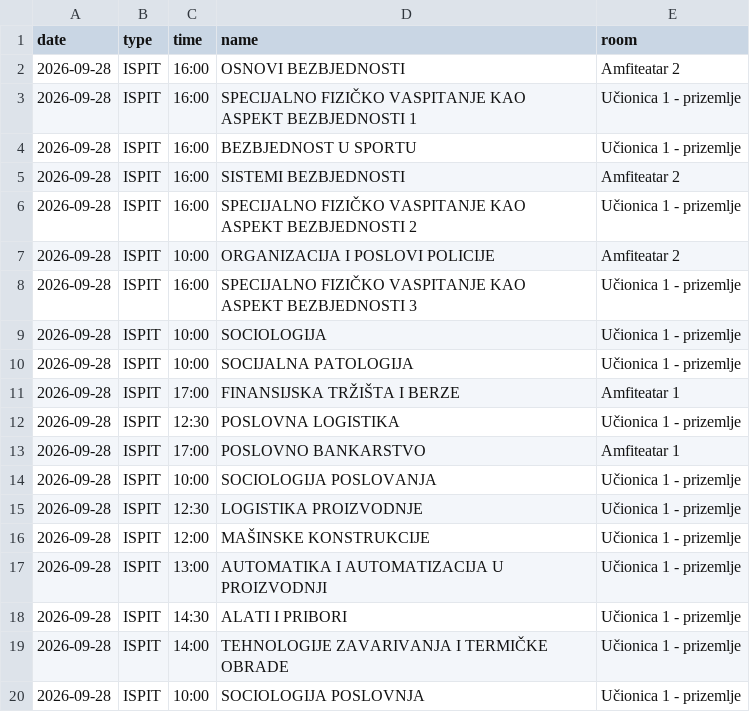
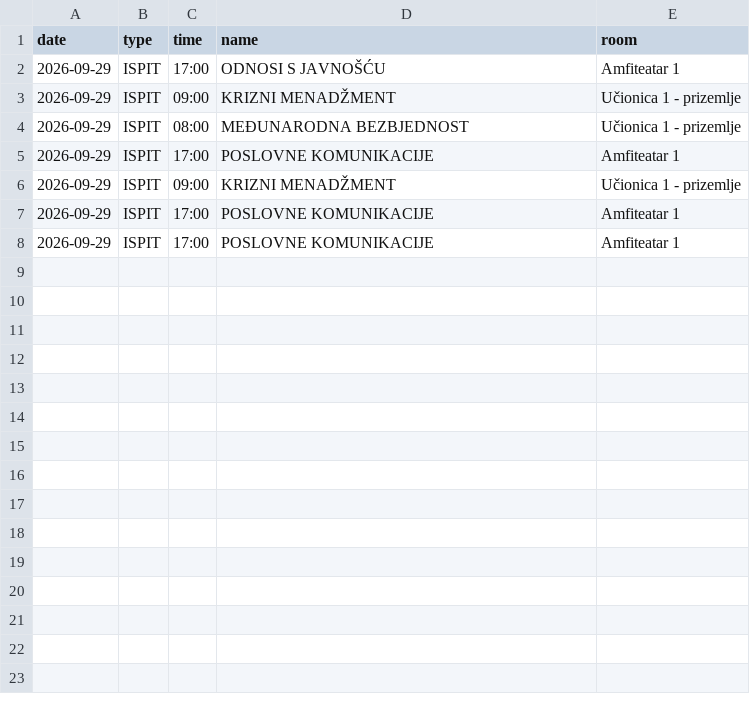
Before and after one commit to vptsdoweb-hub/raspored, a CSV file: schedule.csv, drawn as a sheet.

Commit message:
Update schedule.csv

```diff
--- a/schedule.csv
+++ b/schedule.csv
@@ -1,20 +1,8 @@
 date,type,time,name,room
-2026-09-28,ISPIT,16:00,OSNOVI BEZBJEDNOSTI,Amfiteatar 2
-2026-09-28,ISPIT,16:00,SPECIJALNO FIZIČKO VASPITANJE KAO ASPEKT BEZBJEDNOSTI 1,Učionica 1 - prizemlje
-2026-09-28,ISPIT,16:00,BEZBJEDNOST U SPORTU,Učionica 1 - prizemlje
-2026-09-28,ISPIT,16:00,SISTEMI BEZBJEDNOSTI,Amfiteatar 2
-2026-09-28,ISPIT,16:00,SPECIJALNO FIZIČKO VASPITANJE KAO ASPEKT BEZBJEDNOSTI 2,Učionica 1 - prizemlje
-2026-09-28,ISPIT,10:00,ORGANIZACIJA I POSLOVI POLICIJE,Amfiteatar 2
-2026-09-28,ISPIT,16:00,SPECIJALNO FIZIČKO VASPITANJE KAO ASPEKT BEZBJEDNOSTI 3,Učionica 1 - prizemlje
-2026-09-28,ISPIT,10:00,SOCIOLOGIJA,Učionica 1 - prizemlje
-2026-09-28,ISPIT,10:00,SOCIJALNA PATOLOGIJA,Učionica 1 - prizemlje
-2026-09-28,ISPIT,17:00,FINANSIJSKA TRŽIŠTA I BERZE,Amfiteatar 1
-2026-09-28,ISPIT,12:30,POSLOVNA LOGISTIKA,Učionica 1 - prizemlje
-2026-09-28,ISPIT,17:00,POSLOVNO BANKARSTVO,Amfiteatar 1
-2026-09-28,ISPIT,10:00,SOCIOLOGIJA POSLOVANJA,Učionica 1 - prizemlje
-2026-09-28,ISPIT,12:30,LOGISTIKA PROIZVODNJE,Učionica 1 - prizemlje
-2026-09-28,ISPIT,12:00,MAŠINSKE KONSTRUKCIJE,Učionica 1 - prizemlje
-2026-09-28,ISPIT,13:00,AUTOMATIKA I AUTOMATIZACIJA U PROIZVODNJI,Učionica 1 - prizemlje
-2026-09-28,ISPIT,14:30,ALATI I PRIBORI,Učionica 1 - prizemlje
-2026-09-28,ISPIT,14:00,TEHNOLOGIJE ZAVARIVANJA I TERMIČKE OBRADE,Učionica 1 - prizemlje
-2026-09-28,ISPIT,10:00,SOCIOLOGIJA POSLOVNJA,Učionica 1 - prizemlje
+2026-09-29,ISPIT,17:00,ODNOSI S JAVNOŠĆU,Amfiteatar 1
+2026-09-29,ISPIT,09:00,KRIZNI MENADŽMENT,Učionica 1 - prizemlje
+2026-09-29,ISPIT,08:00,MEĐUNARODNA BEZBJEDNOST,Učionica 1 - prizemlje
+2026-09-29,ISPIT,17:00,POSLOVNE KOMUNIKACIJE,Amfiteatar 1
+2026-09-29,ISPIT,09:00,KRIZNI MENADŽMENT,Učionica 1 - prizemlje
+2026-09-29,ISPIT,17:00,POSLOVNE KOMUNIKACIJE,Amfiteatar 1
+2026-09-29,ISPIT,17:00,POSLOVNE KOMUNIKACIJE,Amfiteatar 1
```
